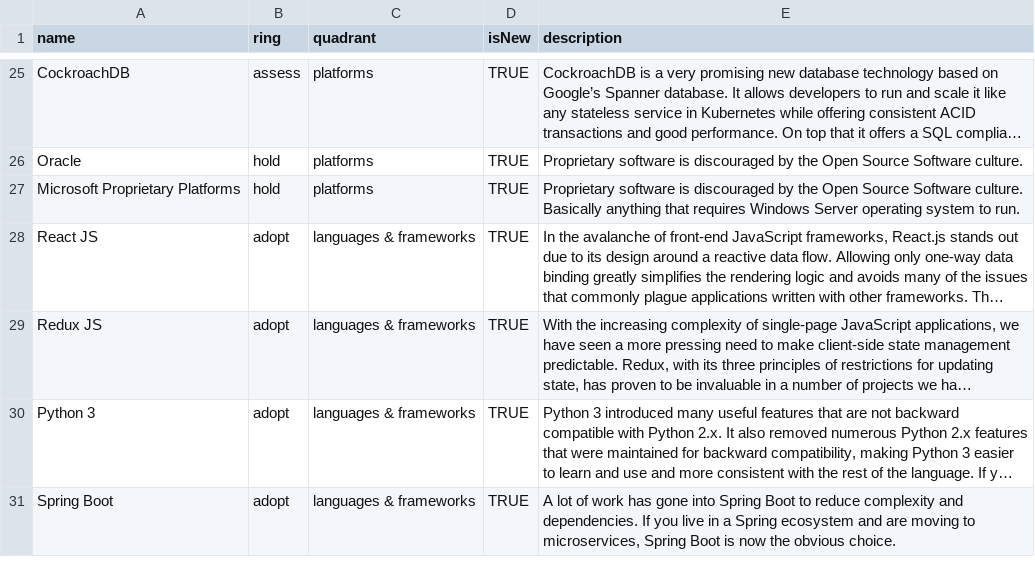
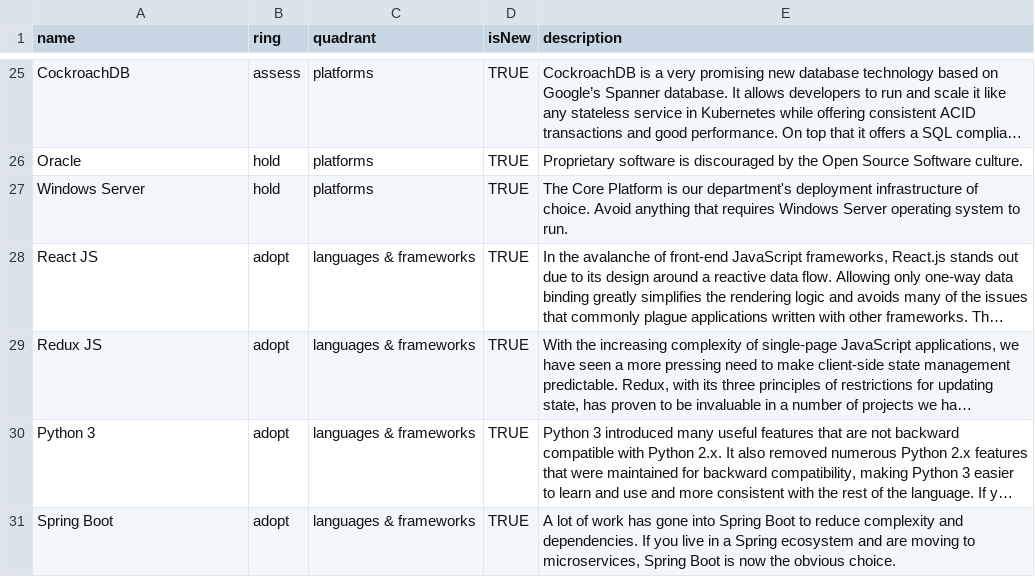
Before and after one commit to sky-uk/csp-tech-radar, a CSV file: csp-tech-radar.csv, drawn as a sheet; only a part is shown, gaps mark what is left out; long unchanged cells end in …; the diff names each change by its address in the sheet, - before the commit and + after, or states it on an @@ line.

Commit message:
change Microsoft Proprietary Platforms to Windows Server

```diff
--- a/csp-tech-radar.csv
+++ b/csp-tech-radar.csv
-A27 (name): Microsoft Proprietary Platforms
+A27 (name): Windows Server
-E27 (description): Proprietary software is discouraged by the Open Source Software culture. Basically anything that…
+E27 (description): The Core Platform is our department's deployment infrastructure of choice. Avoid anything that…
```
